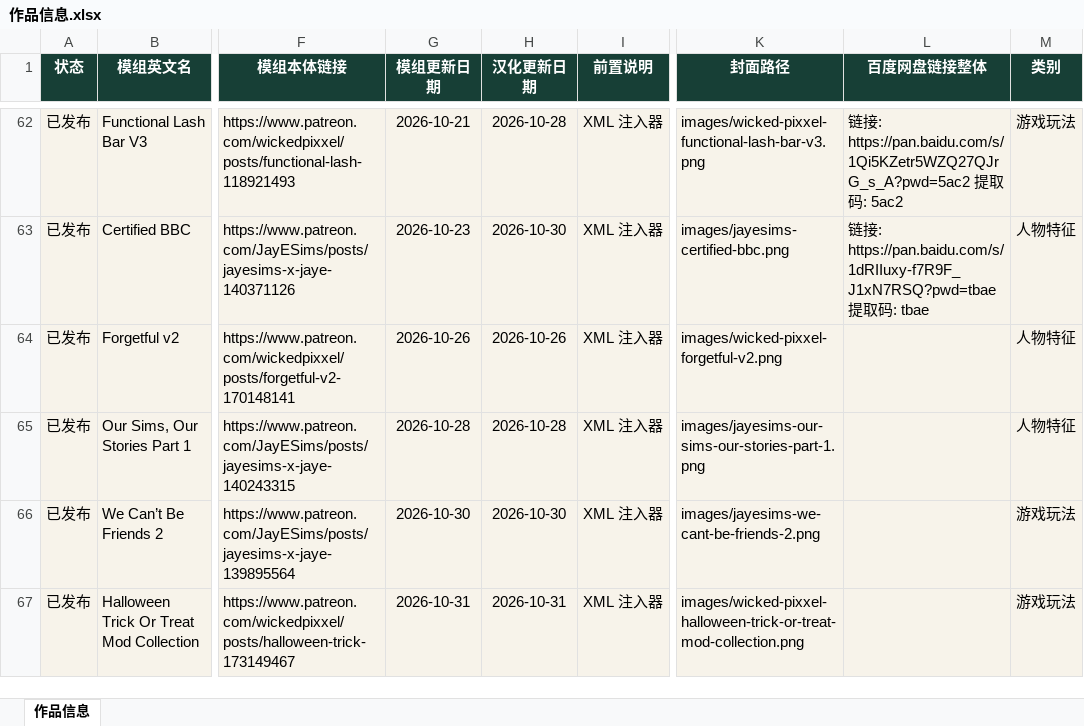
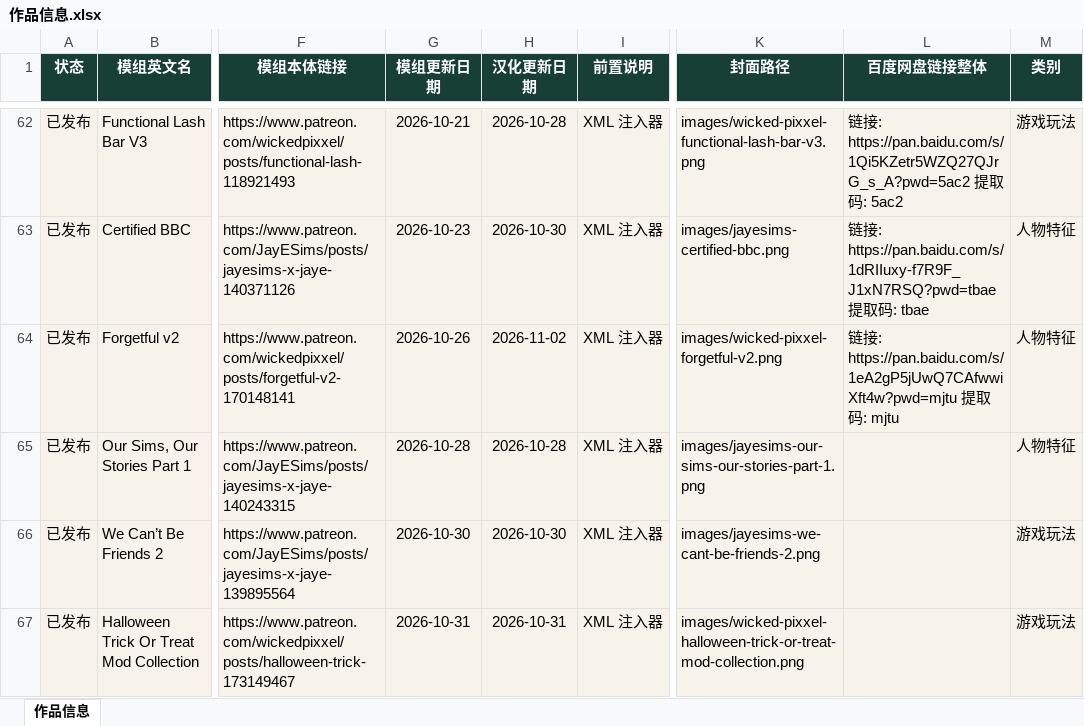
Before and after one commit to niuai-ui/qiuqiu-portfolio, an Excel workbook: 作品信息.xlsx, sheet 作品信息, drawn as a sheet; only a part is shown, gaps mark what is left out; values as stored, in another font and other column widths than the file's, no borders; table styles not drawn; the diff names each change by its address in the sheet, - before the commit and + after, or states it on an @@ line.

Commit message:
健忘者: 补百度网盘链接, 汉化更新日期 2026-11-02

```diff
--- a/作品信息.xlsx (sheet 作品信息)
+++ b/作品信息.xlsx (sheet 作品信息)
-H64 (汉化更新日期): 2026-10-26
+H64 (汉化更新日期): 2026-11-02
-L64 (百度网盘链接整体): (empty)
+L64 (百度网盘链接整体): 链接: https://pan.baidu.com/s/1eA2gP5jUwQ7CAfwwiXft4w?pwd=mjtu 提取码: mjtu
```
